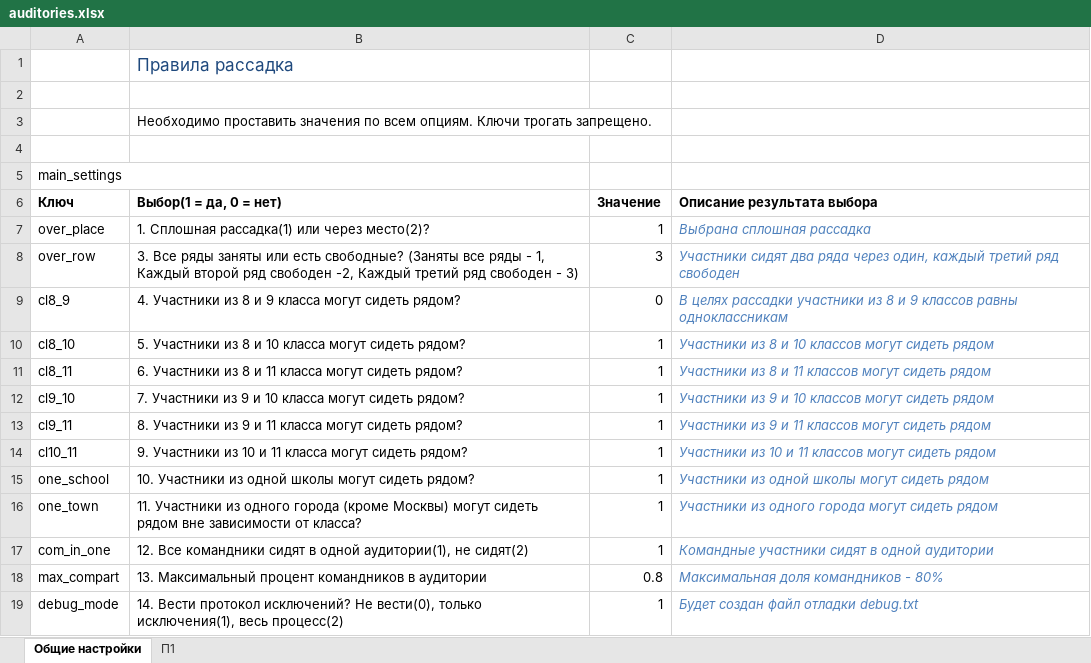
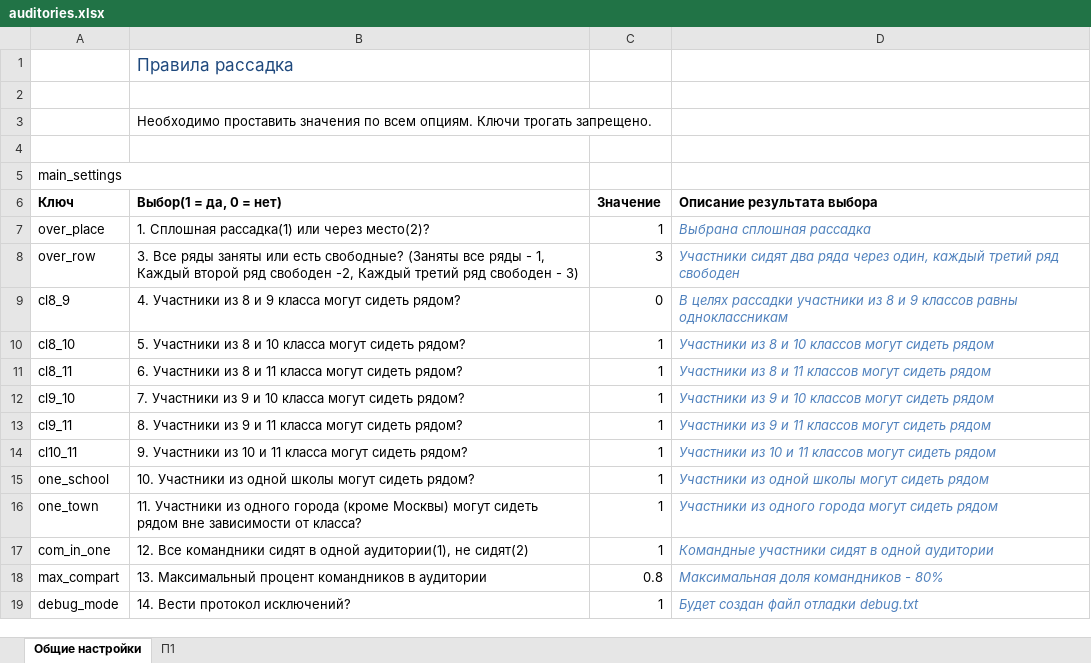
Before and after one commit to ferrine/OC16, an Excel workbook: exceltestdata/auditories.xlsx, sheet Общие настройки, drawn as a sheet; values as stored, in another font and other column widths than the file's, no borders; the diff names each change by its address in the sheet, - before the commit and + after, or states it on an @@ line.

```diff
--- a/exceltestdata/auditories.xlsx (sheet Общие настройки)
+++ b/exceltestdata/auditories.xlsx (sheet Общие настройки)
-B19 (Выбор(1 = да, 0 = нет)): …протокол исключений? Не вести(0), только исключения(1), весь процесс(2)
+B19 (Выбор(1 = да, 0 = нет)): …протокол исключений?
```
Also changed, not shown: formulas that keep their value, 6 other files.
